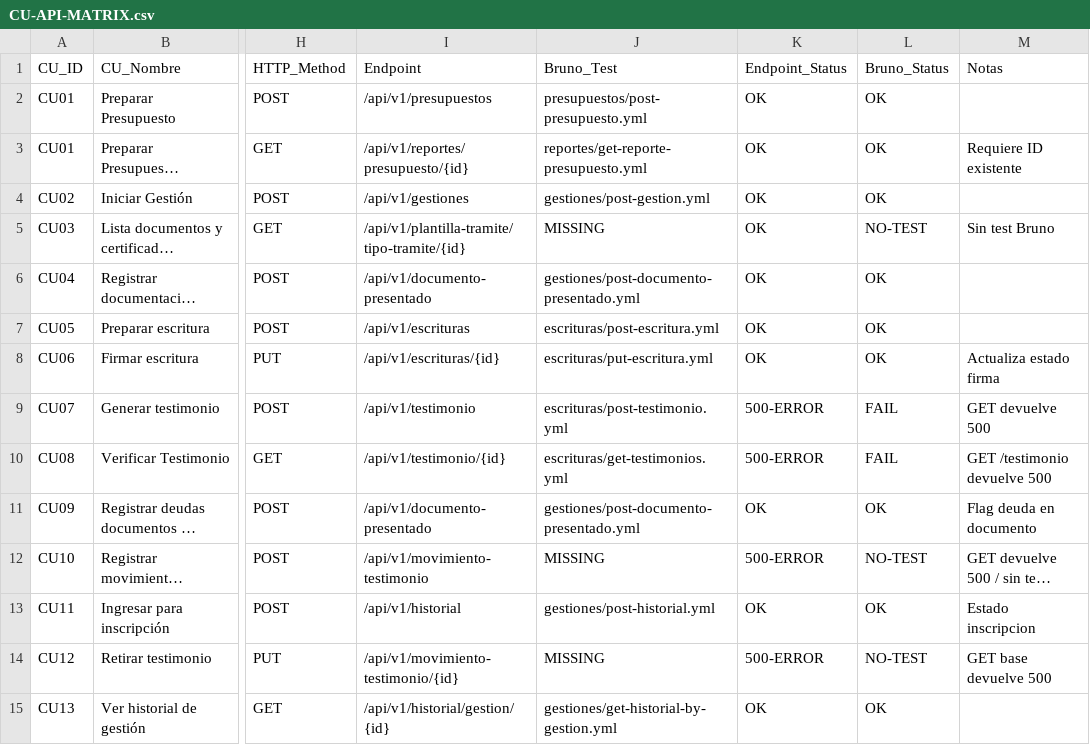
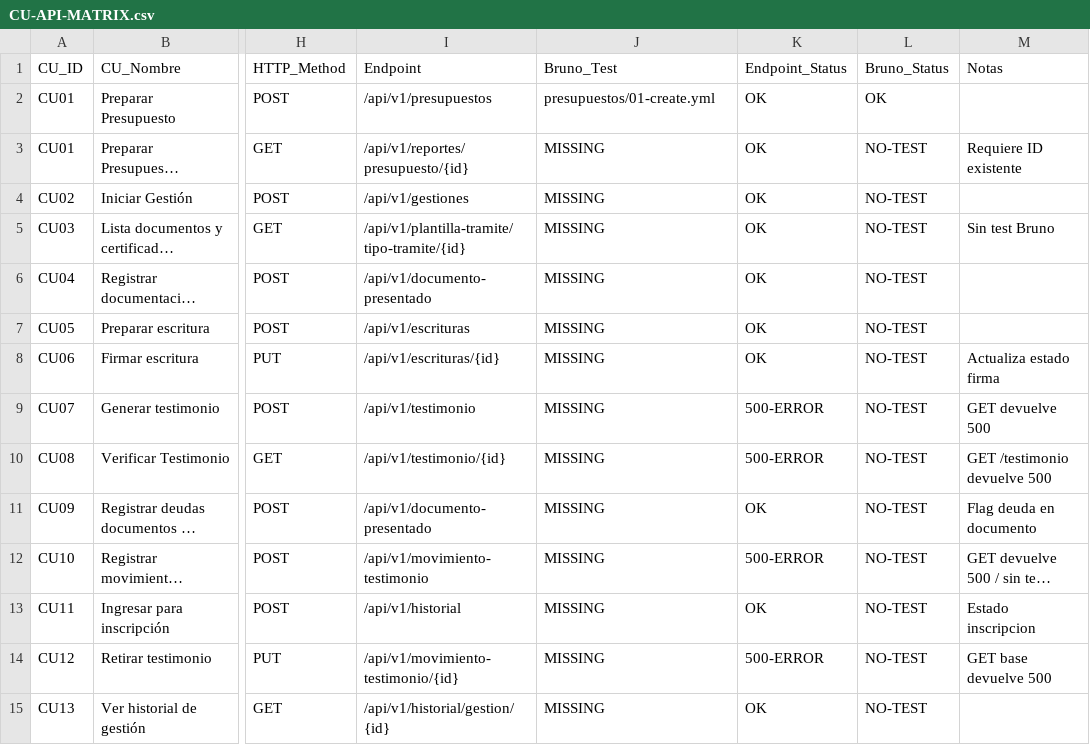
Before and after one commit to matiaspakua/notaire, a CSV file: docs/300-development/303-testing/CU-API-MATRIX.csv, drawn as a sheet; only a part is shown, gaps mark what is left out; long unchanged cells end in …; the diff covers the shown part only; the diff names each change by its address in the sheet, - before the commit and + after, or states it on an @@ line.

Commit message:
docs(testing): fix stale Bruno_Test paths in CU-API-MATRIX.csv
The Bruno collection at backend-api/api-test/ was restructured from
semantic filenames (post-X.yml, get-X.yml) to numbered CRUD sequences
(01-create.yml, 02-list.yml, ...) and several directories were renamed
or removed (catalogos/ split into per-entity dirs; gestiones/, pagos/,
reportes/ dropped entirely with no replacement). 46 of the CSV's 71
rows still pointed at paths that no longer exist. Rows now point at
the real current file where one exists, or MISSING/NO-TEST where the
Bruno collection genuinely has no coverage for that operation.

```diff
--- a/docs/300-development/303-testing/CU-API-MATRIX.csv
+++ b/docs/300-development/303-testing/CU-API-MATRIX.csv
-J2 (Bruno_Test): presupuestos/post-presupuesto.yml
+J2 (Bruno_Test): presupuestos/01-create.yml
-J3 (Bruno_Test): reportes/get-reporte-presupuesto.yml
+J3 (Bruno_Test): MISSING
-L3:L4 (Bruno_Status): OK
+L3:L4 (Bruno_Status): NO-TEST
-J4 (Bruno_Test): gestiones/post-gestion.yml
+J4 (Bruno_Test): MISSING
-J6 (Bruno_Test): gestiones/post-documento-presentado.yml
+J6 (Bruno_Test): MISSING
-L6:L8 (Bruno_Status): OK
+L6:L8 (Bruno_Status): NO-TEST
-J7 (Bruno_Test): escrituras/post-escritura.yml
+J7 (Bruno_Test): MISSING
-J8 (Bruno_Test): escrituras/put-escritura.yml
+J8 (Bruno_Test): MISSING
-J9 (Bruno_Test): escrituras/post-testimonio.yml
+J9 (Bruno_Test): MISSING
-L9:L10 (Bruno_Status): FAIL
+L9:L10 (Bruno_Status): NO-TEST
-J10 (Bruno_Test): escrituras/get-testimonios.yml
+J10 (Bruno_Test): MISSING
-J11 (Bruno_Test): gestiones/post-documento-presentado.yml
+J11 (Bruno_Test): MISSING
-L11 (Bruno_Status): OK
+L11 (Bruno_Status): NO-TEST
-J13 (Bruno_Test): gestiones/post-historial.yml
+J13 (Bruno_Test): MISSING
-L13 (Bruno_Status): OK
+L13 (Bruno_Status): NO-TEST
-J15 (Bruno_Test): gestiones/get-historial-by-gestion.yml
+J15 (Bruno_Test): MISSING
-L15 (Bruno_Status): OK
+L15 (Bruno_Status): NO-TEST
```
Also changed, not shown: 44 edited cells elsewhere in this file.
